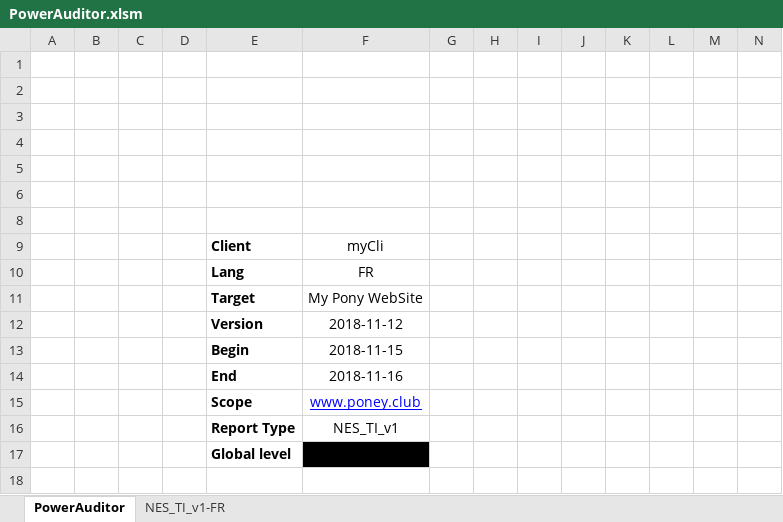
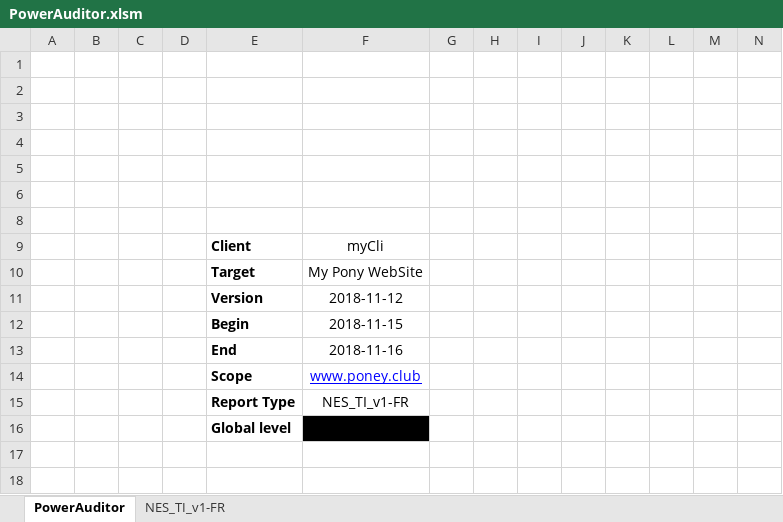
Before and after one commit to 1mm0rt41PC/PowerAuditor, an Excel workbook: dev/PowerAuditor.xlsm, sheet PowerAuditor, drawn as a sheet; only a part is shown; the shorter side is filled out with more unchanged rows; values as stored, in another font and other column widths than the file's, no borders; charts and pictures and table styles not drawn; removed rows and columns are numbered as before the commit, all else as after; rows hold the shown columns only; the diff names each change by its address in the sheet, - before the commit and + after, or states it on an @@ line.

Commit message:
Remove lang

```diff
--- a/dev/PowerAuditor.xlsm (sheet PowerAuditor)
+++ b/dev/PowerAuditor.xlsm (sheet PowerAuditor)
-row 10:  |  |  |  | Lang | FR
-F15 (myCli): NES_TI_v1
+F15 (myCli): NES_TI_v1-FR
```
Also changed, not shown: PowerAuditor_last.xlsm, 6 other files.
